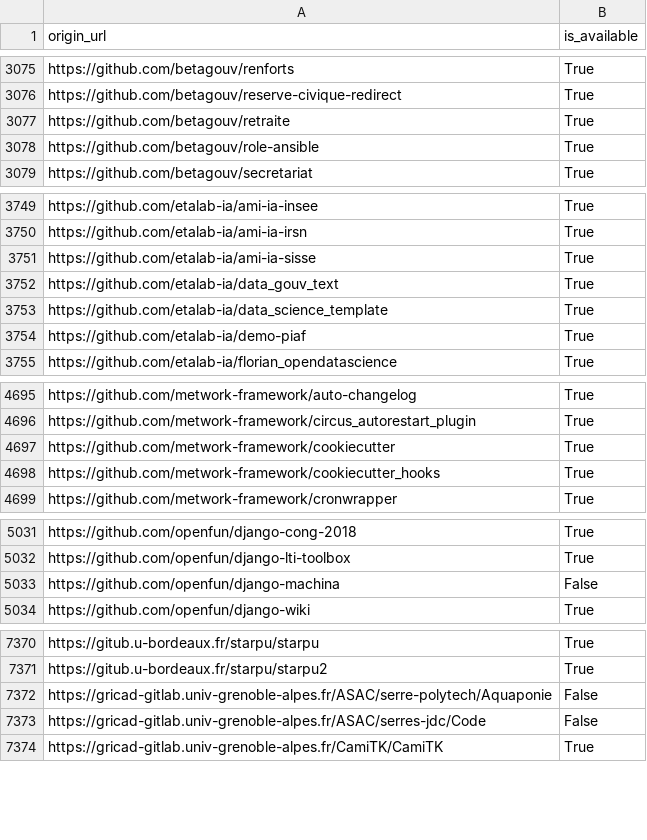
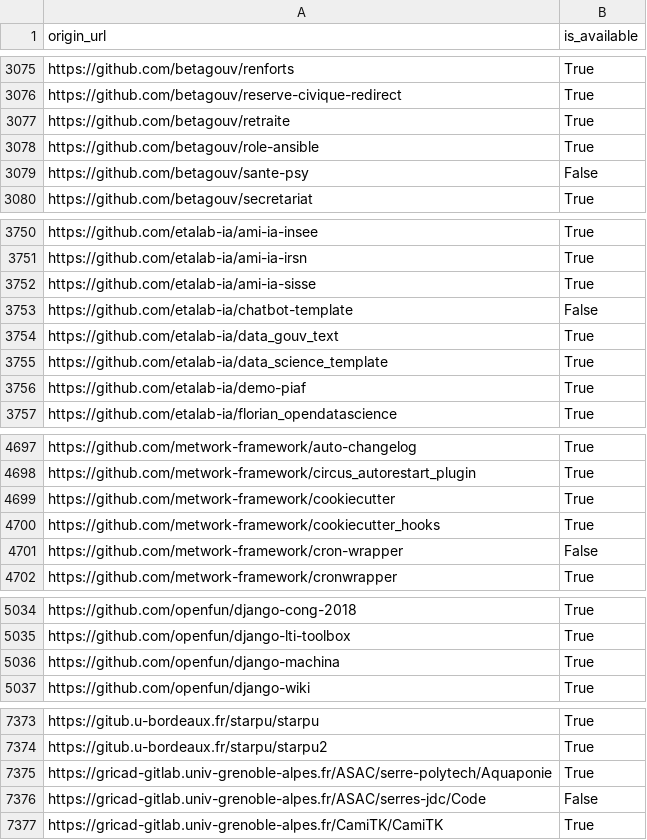
Before and after one commit to etalab/data-codes-sources-fr, a CSV file: data/swh_exists.csv, drawn as a sheet; only a part is shown, gaps mark what is left out; the diff covers the shown part only.

Commit message:
New data at 2021-02-11T11:41:32Z [ci skip]

```diff
--- a/data/swh_exists.csv
+++ b/data/swh_exists.csv
@@ -3078,2 +3078,3 @@ https://github.com/betagouv/retraite,True
 https://github.com/betagouv/role-ansible,True
+https://github.com/betagouv/sante-psy,False
 https://github.com/betagouv/secretariat,True
@@ -3751,2 +3752,3 @@ https://github.com/etalab-ia/ami-ia-irsn,True
 https://github.com/etalab-ia/ami-ia-sisse,True
+https://github.com/etalab-ia/chatbot-template,False
 https://github.com/etalab-ia/data_gouv_text,True
@@ -4698,2 +4700,3 @@ https://github.com/metwork-framework/cookiecutter,True
 https://github.com/metwork-framework/cookiecutter_hooks,True
+https://github.com/metwork-framework/cron-wrapper,False
 https://github.com/metwork-framework/cronwrapper,True
@@ -5032,3 +5035,3 @@ https://github.com/openfun/django-cong-2018,True
 https://github.com/openfun/django-lti-toolbox,True
-https://github.com/openfun/django-machina,False
+https://github.com/openfun/django-machina,True
 https://github.com/openfun/django-wiki,True
@@ -7371,3 +7374,3 @@ https://gitub.u-bordeaux.fr/starpu/starpu,True
 https://gitub.u-bordeaux.fr/starpu/starpu2,True
-https://gricad-gitlab.univ-grenoble-alpes.fr/ASAC/serre-polytech/Aquaponie,False
+https://gricad-gitlab.univ-grenoble-alpes.fr/ASAC/serre-polytech/Aquaponie,True
 https://gricad-gitlab.univ-grenoble-alpes.fr/ASAC/serres-jdc/Code,False
```
Also changed, not shown: 3 edited cells elsewhere in this file, data/organisations/csv/all.csv, 4 other files.
